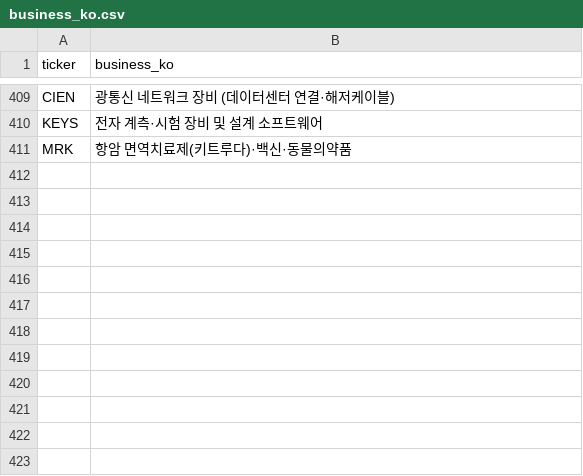
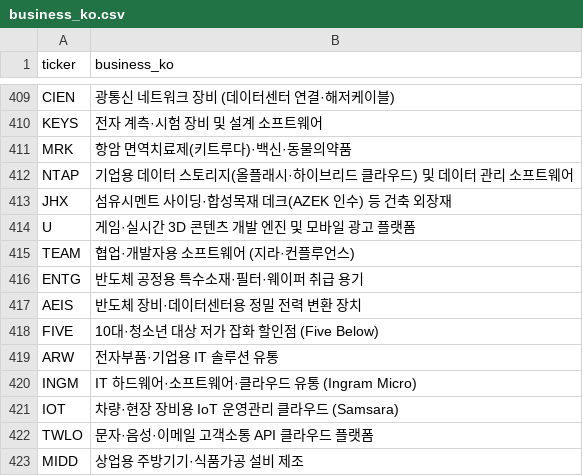
Before and after one commit to lhb5275-code/fwangbin, a CSV file: business_ko.csv, drawn as a sheet; only a part is shown, gaps mark what is left out.

```diff
--- a/business_ko.csv
+++ b/business_ko.csv
@@ -411 +411,13 @@ KEYS,전자 계측·시험 장비 및 설계 소프트웨어
 MRK,항암 면역치료제(키트루다)·백신·동물의약품
+NTAP,기업용 데이터 스토리지(올플래시·하이브리드 클라우드) 및 데이터 관리 소프트웨어
+JHX,섬유시멘트 사이딩·합성목재 데크(AZEK 인수) 등 건축 외장재
+U,게임·실시간 3D 콘텐츠 개발 엔진 및 모바일 광고 플랫폼
+TEAM,협업·개발자용 소프트웨어 (지라·컨플루언스)
+ENTG,반도체 공정용 특수소재·필터·웨이퍼 취급 용기
+AEIS,반도체 장비·데이터센터용 정밀 전력 변환 장치
+FIVE,10대·청소년 대상 저가 잡화 할인점 (Five Below)
+ARW,전자부품·기업용 IT 솔루션 유통
+INGM,IT 하드웨어·소프트웨어·클라우드 유통 (Ingram Micro)
+IOT,차량·현장 장비용 IoT 운영관리 클라우드 (Samsara)
+TWLO,문자·음성·이메일 고객소통 API 클라우드 플랫폼
+MIDD,상업용 주방기기·식품가공 설비 제조
```
Also changed, not shown: 4 other files.
